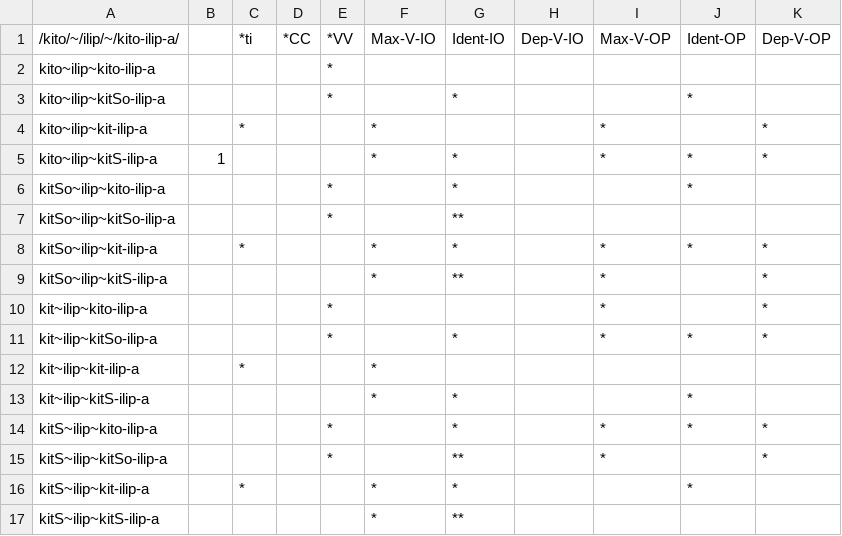
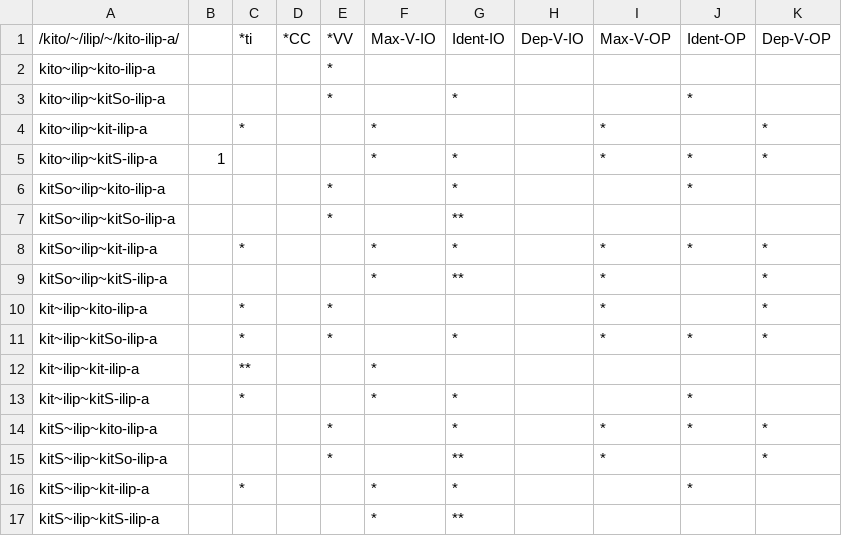
Before and after one commit to mchriscuit/paradigm-uniformity, a CSV file: Kim-test.csv, drawn as a sheet.

```diff
--- a/Kim-test.csv
+++ b/Kim-test.csv
@@ -9,6 +9,6 @@ kitSo~ilip~kit-ilip-a,,*,,,*,*,,*,*,*
 kitSo~ilip~kitS-ilip-a,,,,,*,**,,*,,*
-kit~ilip~kito-ilip-a,,,,*,,,,*,,*
-kit~ilip~kitSo-ilip-a,,,,*,,*,,*,*,*
-kit~ilip~kit-ilip-a,,*,,,*,,,,,
-kit~ilip~kitS-ilip-a,,,,,*,*,,,*,
+kit~ilip~kito-ilip-a,,*,,*,,,,*,,*
+kit~ilip~kitSo-ilip-a,,*,,*,,*,,*,*,*
+kit~ilip~kit-ilip-a,,**,,,*,,,,,
+kit~ilip~kitS-ilip-a,,*,,,*,*,,,*,
 kitS~ilip~kito-ilip-a,,,,*,,*,,*,*,*
```
Also changed, not shown: 1 other file.
